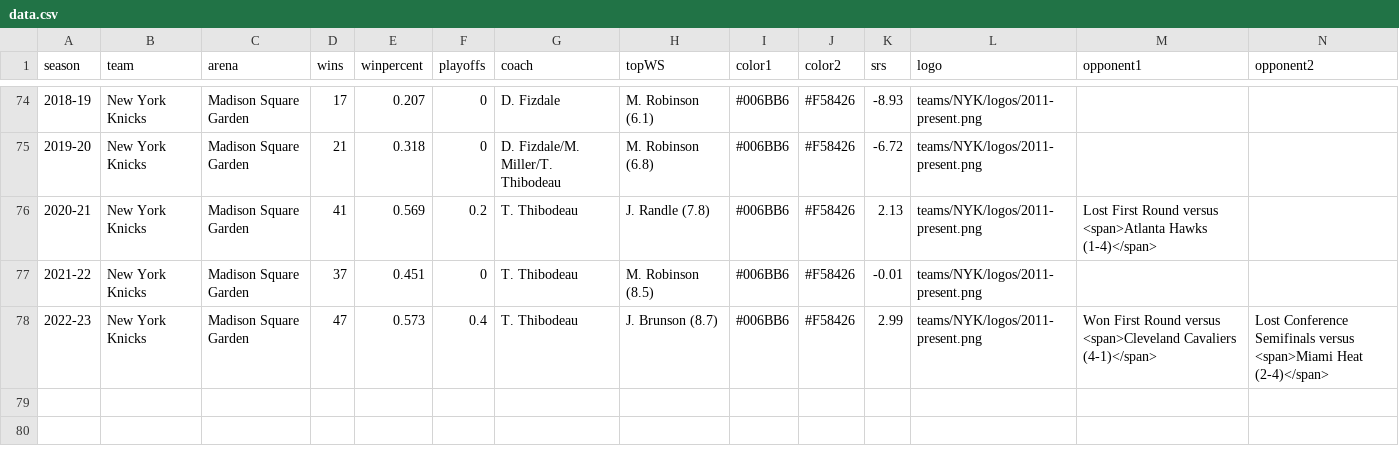
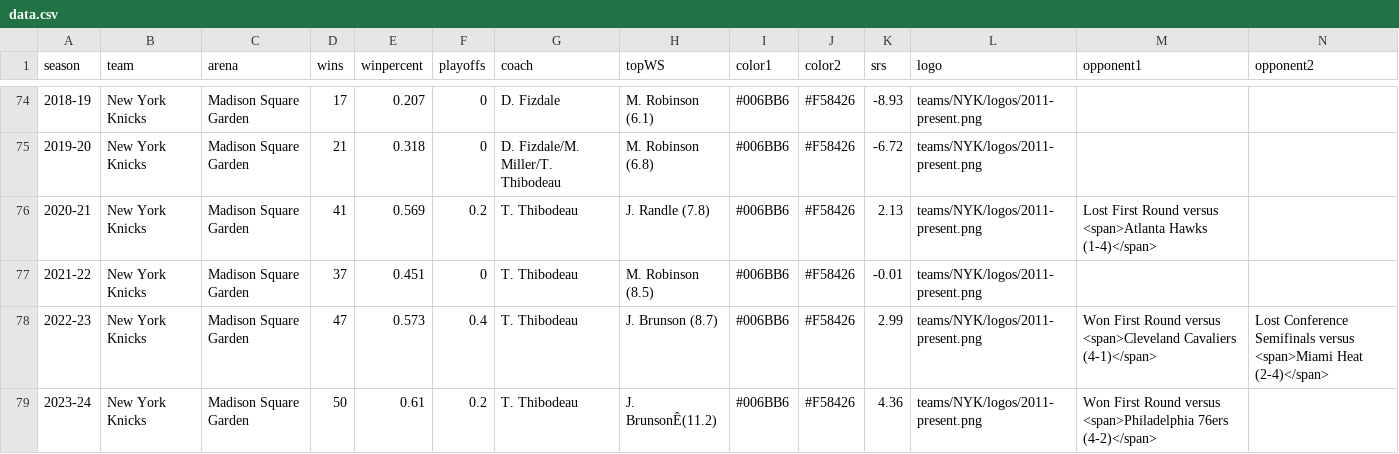
Before and after one commit to zacariias/nbahistory, a CSV file: teams/NYK/data.csv, drawn as a sheet; only a part is shown, gaps mark what is left out; rows hold the shown columns only; the diff names each change by its address in the sheet, - before the commit and + after, or states it on an @@ line.

```diff
--- a/teams/NYK/data.csv
+++ b/teams/NYK/data.csv
+row 79: 2023-24 | New York Knicks | Madison Square Garden | 50 | 0.61 | 0.2 | T. Thibodeau | J. BrunsonÊ(11.2) | #006BB6 | #F58426 | 4.36 | teams/NYK/logos/2011-present.png | Won First Round versus <span>Philadelphia 76ers (4-2)</span>
```
Also changed, not shown: teams/IND/data.csv, teams/MIL/data.csv, 1 other file.
